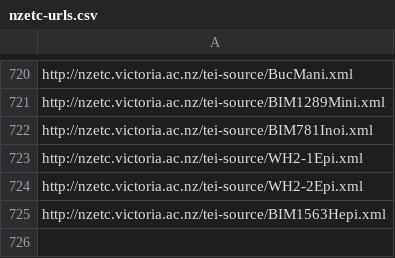
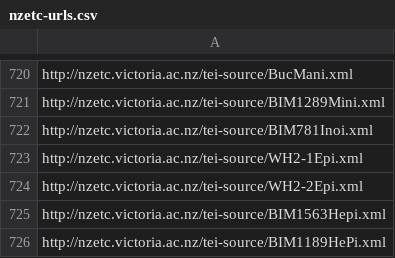
Before and after one commit to stuartyeates/sampler, a CSV file: TEI/nzetc-urls.csv, drawn as a sheet; only a part is shown, gaps mark what is left out; the diff names each change by its address in the sheet, - before the commit and + after, or states it on an @@ line.

Commit message:
add

```diff
--- a/TEI/nzetc-urls.csv
+++ b/TEI/nzetc-urls.csv
+row 726: http://nzetc.victoria.ac.nz/tei-source/BIM1189HePi.xml
```
